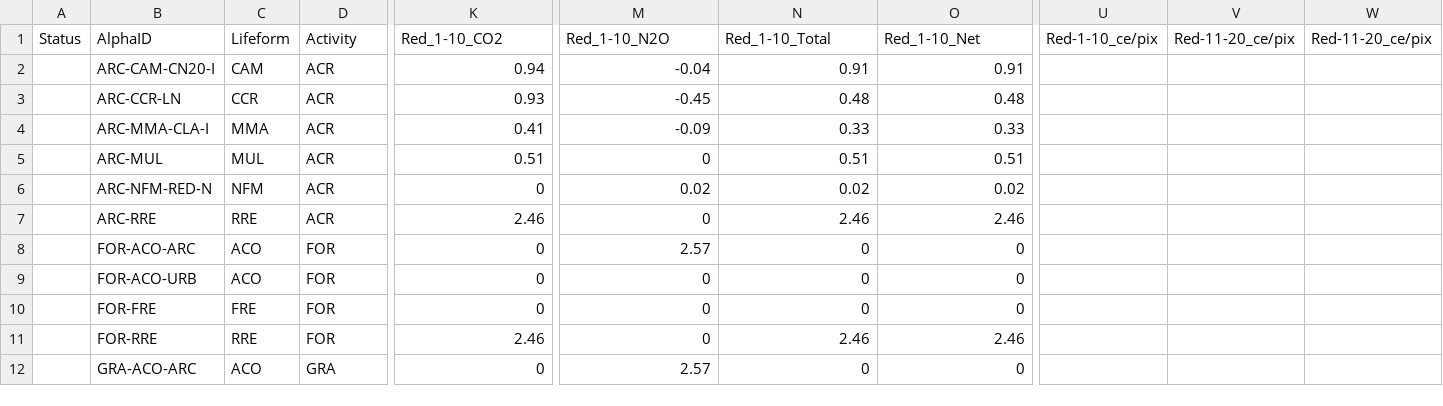
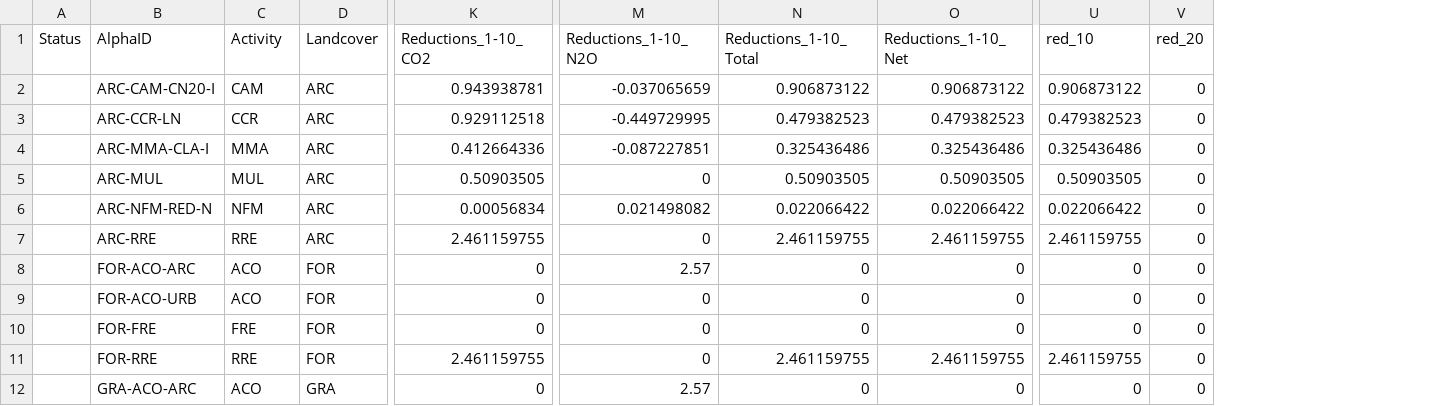
Before and after one commit to mtukman/mercedtool, a CSV file: MASTER_DATA/Tables/trt/trt_reductions_new.csv, drawn as a sheet; only a part is shown, gaps mark what is left out; removed rows and columns are numbered as before the commit, all else as after; the diff covers the shown part only; the diff names each change by its address in the sheet, - before the commit and + after, or states it on an @@ line.

```diff
--- a/MASTER_DATA/Tables/trt/trt_reductions_new.csv
+++ b/MASTER_DATA/Tables/trt/trt_reductions_new.csv
-column U (Red-1-10_ce/pix), empty
-column V (Red-11-20_ce/pix), empty
-column W (Red-11-20_ce/pix), empty
+column U (red_10), rows 2-12: 0.906873122 | 0.479382523 | 0.325436486 | 0.50903505 | 0.022066422 | 2.461159755 | 0 | 0 | 0 | 2.461159755 | 0
+column V (red_20), rows 2-12: all 0
-C1: Lifeform
+C1: Activity
-D1: Activity
+D1: Landcover
-K1: Red_1-10_CO2
+K1: Reductions_1-10_CO2
-M1: Red_1-10_N2O
+M1: Reductions_1-10_N2O
-N1: Red_1-10_Total
+N1: Reductions_1-10_Total
-O1: Red_1-10_Net
+O1: Reductions_1-10_Net
-D2:D7 (Landcover): ACR
+D2:D7 (Landcover): ARC
-K2 (Reductions_1-10_CO2): 0.94
+K2 (Reductions_1-10_CO2): 0.943938781
-M2 (Reductions_1-10_N2O): -0.04
+M2 (Reductions_1-10_N2O): -0.037065659
-N2 (Reductions_1-10_Total): 0.91
+N2 (Reductions_1-10_Total): 0.906873122
-O2 (Reductions_1-10_Net): 0.91
+O2 (Reductions_1-10_Net): 0.906873122
-K3 (Reductions_1-10_CO2): 0.93
+K3 (Reductions_1-10_CO2): 0.929112518
-M3 (Reductions_1-10_N2O): -0.45
+M3 (Reductions_1-10_N2O): -0.449729995
-N3 (Reductions_1-10_Total): 0.48
+N3 (Reductions_1-10_Total): 0.479382523
-O3 (Reductions_1-10_Net): 0.48
+O3 (Reductions_1-10_Net): 0.479382523
-K4 (Reductions_1-10_CO2): 0.41
+K4 (Reductions_1-10_CO2): 0.412664336
-M4 (Reductions_1-10_N2O): -0.09
+M4 (Reductions_1-10_N2O): -0.087227851
-N4 (Reductions_1-10_Total): 0.33
+N4 (Reductions_1-10_Total): 0.325436486
-O4 (Reductions_1-10_Net): 0.33
+O4 (Reductions_1-10_Net): 0.325436486
-K5 (Reductions_1-10_CO2): 0.51
+K5 (Reductions_1-10_CO2): 0.50903505
-N5 (Reductions_1-10_Total): 0.51
+N5 (Reductions_1-10_Total): 0.50903505
-O5 (Reductions_1-10_Net): 0.51
+O5 (Reductions_1-10_Net): 0.50903505
-K6 (Reductions_1-10_CO2): 0
+K6 (Reductions_1-10_CO2): 0.00056834
-M6 (Reductions_1-10_N2O): 0.02
+M6 (Reductions_1-10_N2O): 0.021498082
-N6 (Reductions_1-10_Total): 0.02
+N6 (Reductions_1-10_Total): 0.022066422
-O6 (Reductions_1-10_Net): 0.02
+O6 (Reductions_1-10_Net): 0.022066422
-K7 (Reductions_1-10_CO2): 2.46
+K7 (Reductions_1-10_CO2): 2.461159755
-N7 (Reductions_1-10_Total): 2.46
+N7 (Reductions_1-10_Total): 2.461159755
-O7 (Reductions_1-10_Net): 2.46
+O7 (Reductions_1-10_Net): 2.461159755
-K11 (Reductions_1-10_CO2): 2.46
+K11 (Reductions_1-10_CO2): 2.461159755
-N11 (Reductions_1-10_Total): 2.46
+N11 (Reductions_1-10_Total): 2.461159755
-O11 (Reductions_1-10_Net): 2.46
+O11 (Reductions_1-10_Net): 2.461159755
```
Also changed, not shown: 83 edited cells elsewhere in this file, 6 other files.
